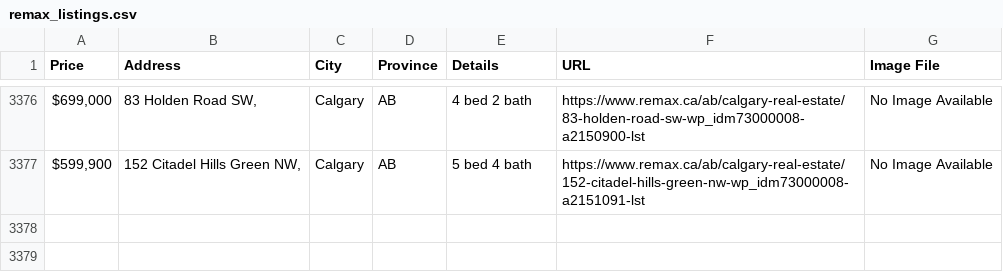
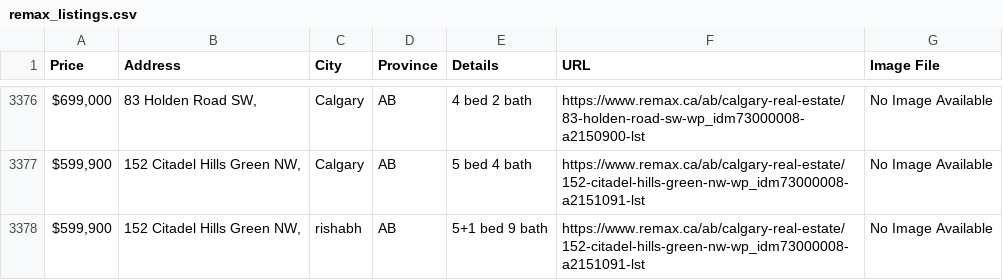
Before and after one commit to Genie-7/a1, a CSV file: remax_listings.csv, drawn as a sheet; only a part is shown, gaps mark what is left out; the diff names each change by its address in the sheet, - before the commit and + after, or states it on an @@ line.

```diff
--- a/remax_listings.csv
+++ b/remax_listings.csv
+row 3378: $599,900 | 152 Citadel Hills Green NW, | rishabh | AB | 5+1 bed 9 bath | https://www.remax.ca/ab/calgary-real-estate/152-citadel-hills-green-nw-wp_idm73000008-a2151091-lst | No Image Available
```
Also changed, not shown: 5 other files.
